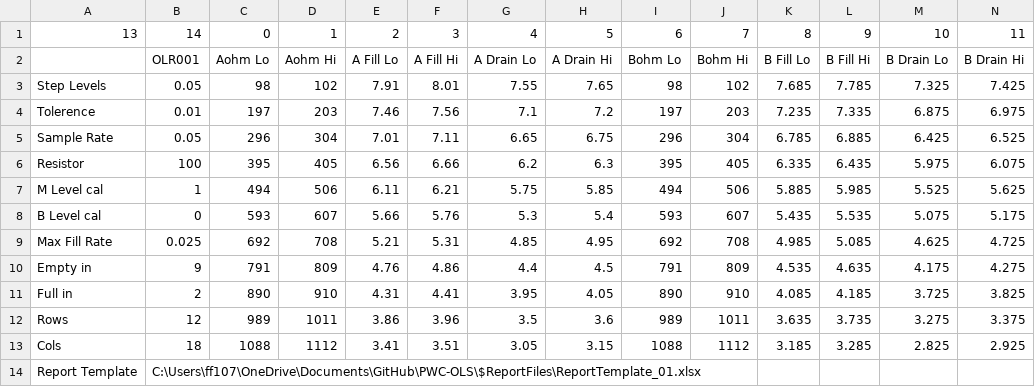
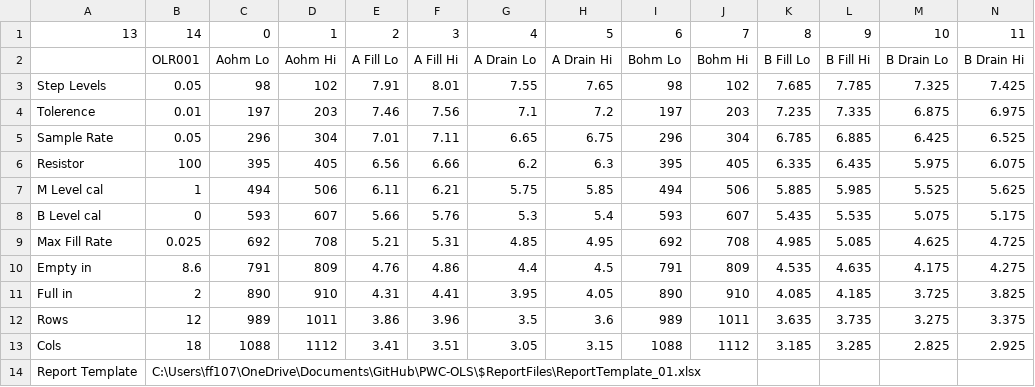
Before and after one commit to AllenAircraft/PWC-OLS, a CSV file: $ConfigFiles/Level Rig ATP OLS-001 Config.csv, drawn as a sheet.

Commit message:
updated level calibrate

```diff
--- a/$ConfigFiles/Level Rig ATP OLS-001 Config.csv
+++ b/$ConfigFiles/Level Rig ATP OLS-001 Config.csv
@@ -9,3 +9,3 @@ B Level cal,0,593,607,5.66,5.76,5.3,5.4,593,607,5.435,5.535,5.075,5.175
 Max Fill Rate,0.025,692,708,5.21,5.31,4.85,4.95,692,708,4.985,5.085,4.625,4.725
-Empty in,9,791,809,4.76,4.86,4.4,4.5,791,809,4.535,4.635,4.175,4.275
+Empty in,8.6,791,809,4.76,4.86,4.4,4.5,791,809,4.535,4.635,4.175,4.275
 Full in,2,890,910,4.31,4.41,3.95,4.05,890,910,4.085,4.185,3.725,3.825
```
Also changed, not shown: 20 other files.
